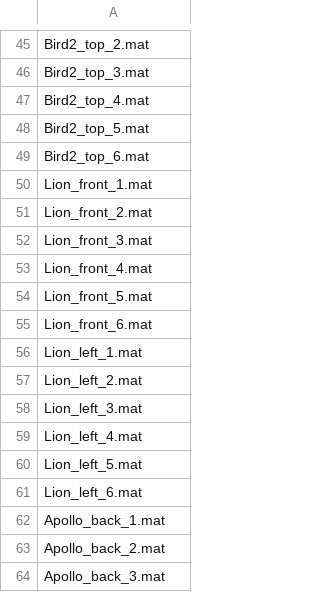
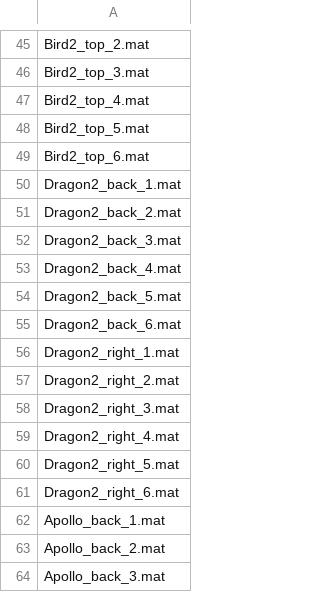
Before and after one commit to WangPuyun/My-net, a CSV file: Underwater Dataset/test_list_withoutcleanwater.csv, drawn as a sheet; only a part is shown, gaps mark what is left out.

```diff
--- a/Underwater Dataset/test_list_withoutcleanwater.csv
+++ b/Underwater Dataset/test_list_withoutcleanwater.csv
@@ -49,14 +49,14 @@ Bird2_top_5.mat
 Bird2_top_6.mat
-Lion_front_1.mat
-Lion_front_2.mat
-Lion_front_3.mat
-Lion_front_4.mat
-Lion_front_5.mat
-Lion_front_6.mat
-Lion_left_1.mat
-Lion_left_2.mat
-Lion_left_3.mat
-Lion_left_4.mat
-Lion_left_5.mat
-Lion_left_6.mat
+Dragon2_back_1.mat
+Dragon2_back_2.mat
+Dragon2_back_3.mat
+Dragon2_back_4.mat
+Dragon2_back_5.mat
+Dragon2_back_6.mat
+Dragon2_right_1.mat
+Dragon2_right_2.mat
+Dragon2_right_3.mat
+Dragon2_right_4.mat
+Dragon2_right_5.mat
+Dragon2_right_6.mat
 Apollo_back_1.mat
```
Also changed, not shown: Underwater Dataset/train_list_withoutcleanwater.csv, 3 other files.
